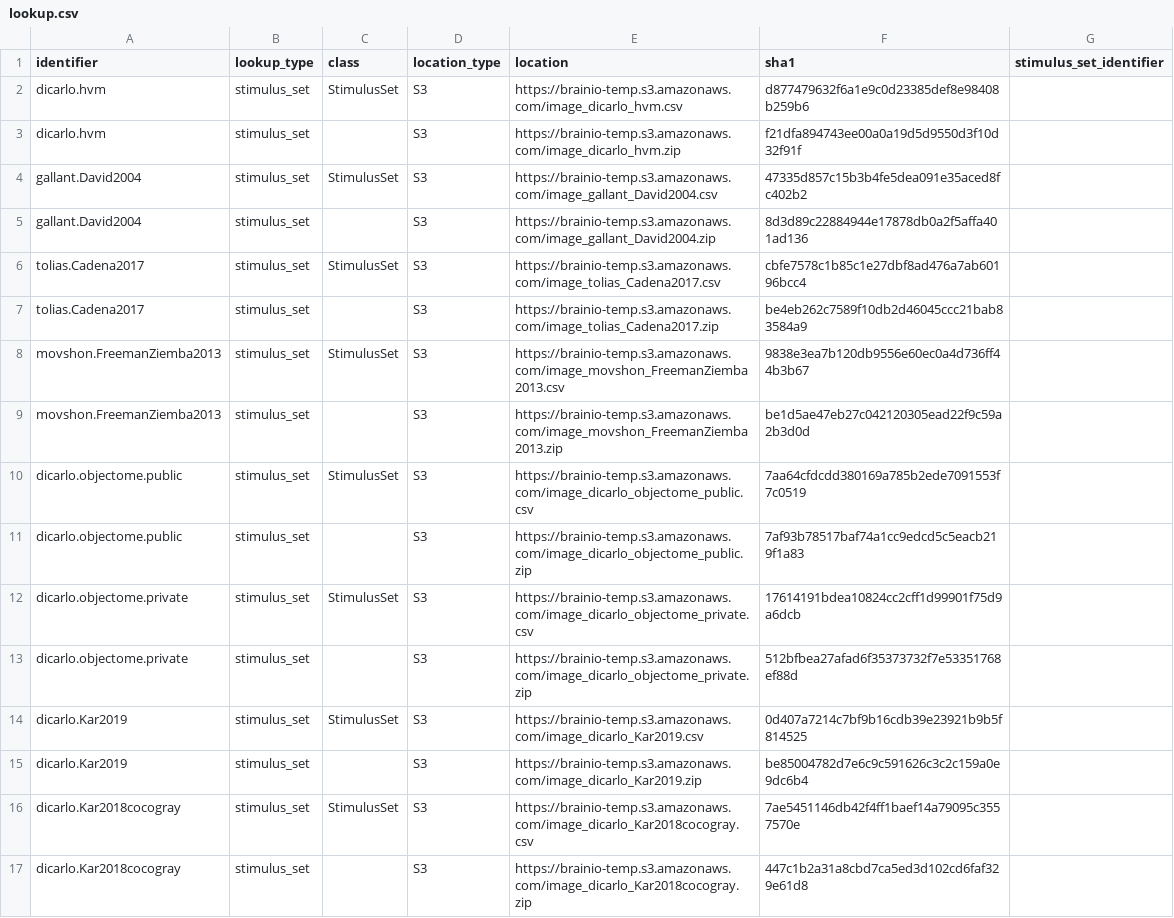
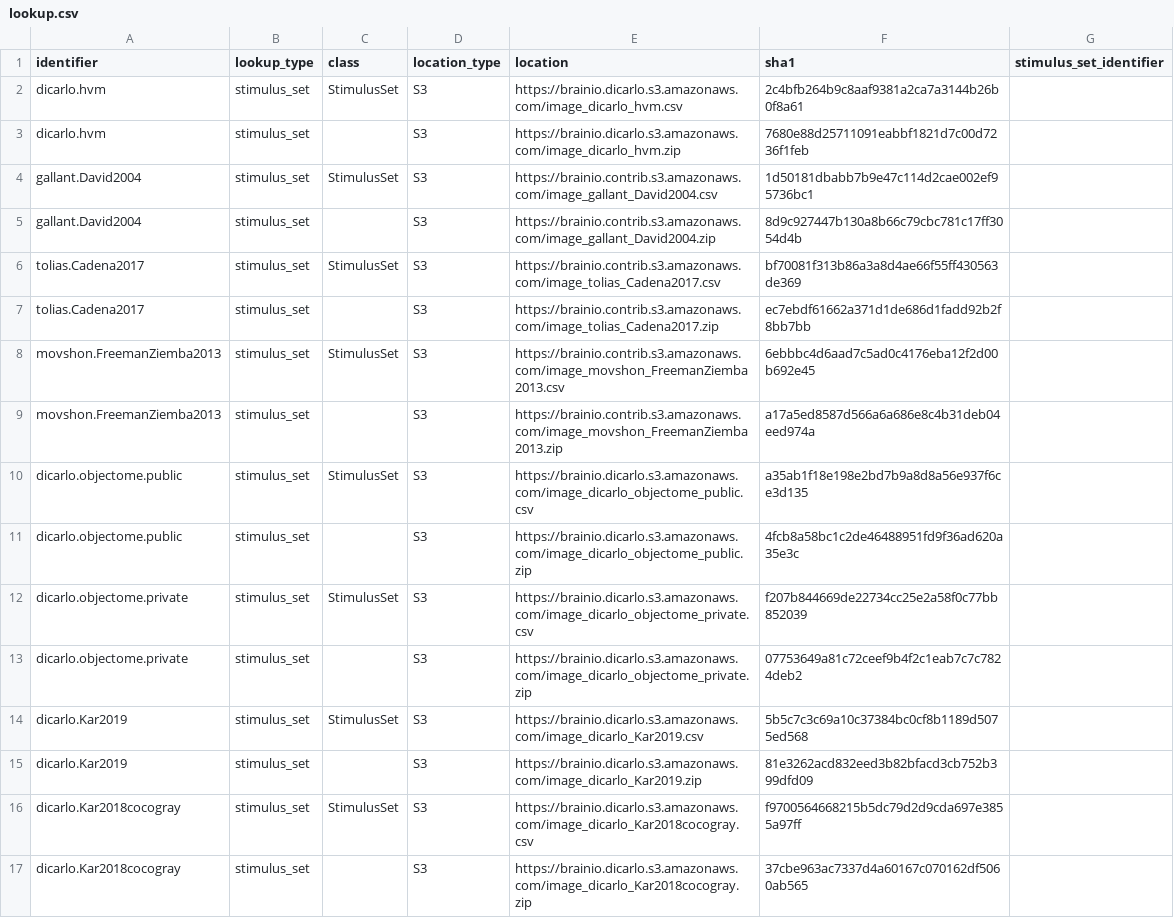
Before and after one commit to brain-score/brainio_collection, a CSV file: brainio_collection/lookup.csv, drawn as a sheet; only a part is shown; the diff covers the shown part only.

Commit message:
migrate data to proper buckets in brainio.*

```diff
--- a/brainio_collection/lookup.csv
+++ b/brainio_collection/lookup.csv
@@ -1,17 +1,17 @@
 identifier,lookup_type,class,location_type,location,sha1,stimulus_set_identifier
-dicarlo.hvm,stimulus_set,StimulusSet,S3,https://brainio-temp.s3.amazonaws.com/image_dicarlo_hvm.csv,d877479632f6a1e9c0d23385def8e98408b259b6,
-dicarlo.hvm,stimulus_set,,S3,https://brainio-temp.s3.amazonaws.com/image_dicarlo_hvm.zip,f21dfa894743ee00a0a19d5d9550d3f10d32f91f,
-gallant.David2004,stimulus_set,StimulusSet,S3,https://brainio-temp.s3.amazonaws.com/image_gallant_David2004.csv,47335d857c15b3b4fe5dea091e35aced8fc402b2,
-gallant.David2004,stimulus_set,,S3,https://brainio-temp.s3.amazonaws.com/image_gallant_David2004.zip,8d3d89c22884944e17878db0a2f5affa401ad136,
-tolias.Cadena2017,stimulus_set,StimulusSet,S3,https://brainio-temp.s3.amazonaws.com/image_tolias_Cadena2017.csv,cbfe7578c1b85c1e27dbf8ad476a7ab60196bcc4,
-tolias.Cadena2017,stimulus_set,,S3,https://brainio-temp.s3.amazonaws.com/image_tolias_Cadena2017.zip,be4eb262c7589f10db2d46045ccc21bab83584a9,
-movshon.FreemanZiemba2013,stimulus_set,StimulusSet,S3,https://brainio-temp.s3.amazonaws.com/image_movshon_FreemanZiemba2013.csv,9838e3ea7b120db9556e60ec0a4d736ff44b3b67,
-movshon.FreemanZiemba2013,stimulus_set,,S3,https://brainio-temp.s3.amazonaws.com/image_movshon_FreemanZiemba2013.zip,be1d5ae47eb27c042120305ead22f9c59a2b3d0d,
-dicarlo.objectome.public,stimulus_set,StimulusSet,S3,https://brainio-temp.s3.amazonaws.com/image_dicarlo_objectome_public.csv,7aa64cfdcdd380169a785b2ede7091553f7c0519,
-dicarlo.objectome.public,stimulus_set,,S3,https://brainio-temp.s3.amazonaws.com/image_dicarlo_objectome_public.zip,7af93b78517baf74a1cc9edcd5c5eacb219f1a83,
-dicarlo.objectome.private,stimulus_set,StimulusSet,S3,https://brainio-temp.s3.amazonaws.com/image_dicarlo_objectome_private.csv,17614191bdea10824cc2cff1d99901f75d9a6dcb,
-dicarlo.objectome.private,stimulus_set,,S3,https://brainio-temp.s3.amazonaws.com/image_dicarlo_objectome_private.zip,512bfbea27afad6f35373732f7e53351768ef88d,
-dicarlo.Kar2019,stimulus_set,StimulusSet,S3,https://brainio-temp.s3.amazonaws.com/image_dicarlo_Kar2019.csv,0d407a7214c7bf9b16cdb39e23921b9b5f814525,
-dicarlo.Kar2019,stimulus_set,,S3,https://brainio-temp.s3.amazonaws.com/image_dicarlo_Kar2019.zip,be85004782d7e6c9c591626c3c2c159a0e9dc6b4,
-dicarlo.Kar2018cocogray,stimulus_set,StimulusSet,S3,https://brainio-temp.s3.amazonaws.com/image_dicarlo_Kar2018cocogray.csv,7ae5451146db42f4ff1baef14a79095c3557570e,
-dicarlo.Kar2018cocogray,stimulus_set,,S3,https://brainio-temp.s3.amazonaws.com/image_dicarlo_Kar2018cocogray.zip,447c1b2a31a8cbd7ca5ed3d102cd6faf329e61d8,
+dicarlo.hvm,stimulus_set,StimulusSet,S3,https://brainio.dicarlo.s3.amazonaws.com/image_dicarlo_hvm.csv,2c4bfb264b9c8aaf9381a2ca7a3144b26b0f8a61,
+dicarlo.hvm,stimulus_set,,S3,https://brainio.dicarlo.s3.amazonaws.com/image_dicarlo_hvm.zip,7680e88d25711091eabbf1821d7c00d7236f1feb,
+gallant.David2004,stimulus_set,StimulusSet,S3,https://brainio.contrib.s3.amazonaws.com/image_gallant_David2004.csv,1d50181dbabb7b9e47c114d2cae002ef95736bc1,
+gallant.David2004,stimulus_set,,S3,https://brainio.contrib.s3.amazonaws.com/image_gallant_David2004.zip,8d9c927447b130a8b66c79cbc781c17ff3054d4b,
+tolias.Cadena2017,stimulus_set,StimulusSet,S3,https://brainio.contrib.s3.amazonaws.com/image_tolias_Cadena2017.csv,bf70081f313b86a3a8d4ae66f55ff430563de369,
+tolias.Cadena2017,stimulus_set,,S3,https://brainio.contrib.s3.amazonaws.com/image_tolias_Cadena2017.zip,ec7ebdf61662a371d1de686d1fadd92b2f8bb7bb,
+movshon.FreemanZiemba2013,stimulus_set,StimulusSet,S3,https://brainio.contrib.s3.amazonaws.com/image_movshon_FreemanZiemba2013.csv,6ebbbc4d6aad7c5ad0c4176eba12f2d00b692e45,
+movshon.FreemanZiemba2013,stimulus_set,,S3,https://brainio.contrib.s3.amazonaws.com/image_movshon_FreemanZiemba2013.zip,a17a5ed8587d566a6a686e8c4b31deb04eed974a,
+dicarlo.objectome.public,stimulus_set,StimulusSet,S3,https://brainio.dicarlo.s3.amazonaws.com/image_dicarlo_objectome_public.csv,a35ab1f18e198e2bd7b9a8d8a56e937f6ce3d135,
+dicarlo.objectome.public,stimulus_set,,S3,https://brainio.dicarlo.s3.amazonaws.com/image_dicarlo_objectome_public.zip,4fcb8a58bc1c2de46488951fd9f36ad620a35e3c,
+dicarlo.objectome.private,stimulus_set,StimulusSet,S3,https://brainio.dicarlo.s3.amazonaws.com/image_dicarlo_objectome_private.csv,f207b844669de22734cc25e2a58f0c77bb852039,
+dicarlo.objectome.private,stimulus_set,,S3,https://brainio.dicarlo.s3.amazonaws.com/image_dicarlo_objectome_private.zip,07753649a81c72ceef9b4f2c1eab7c7c7824deb2,
+dicarlo.Kar2019,stimulus_set,StimulusSet,S3,https://brainio.dicarlo.s3.amazonaws.com/image_dicarlo_Kar2019.csv,5b5c7c3c69a10c37384bc0cf8b1189d5075ed568,
+dicarlo.Kar2019,stimulus_set,,S3,https://brainio.dicarlo.s3.amazonaws.com/image_dicarlo_Kar2019.zip,81e3262acd832eed3b82bfacd3cb752b399dfd09,
+dicarlo.Kar2018cocogray,stimulus_set,StimulusSet,S3,https://brainio.dicarlo.s3.amazonaws.com/image_dicarlo_Kar2018cocogray.csv,f9700564668215b5dc79d2d9cda697e3855a97ff,
+dicarlo.Kar2018cocogray,stimulus_set,,S3,https://brainio.dicarlo.s3.amazonaws.com/image_dicarlo_Kar2018cocogray.zip,37cbe963ac7337d4a60167c070162df5060ab565,
```
Also changed, not shown: 1 added row, 1 removed row and 79 edited cells elsewhere in this file, 4 other files.
